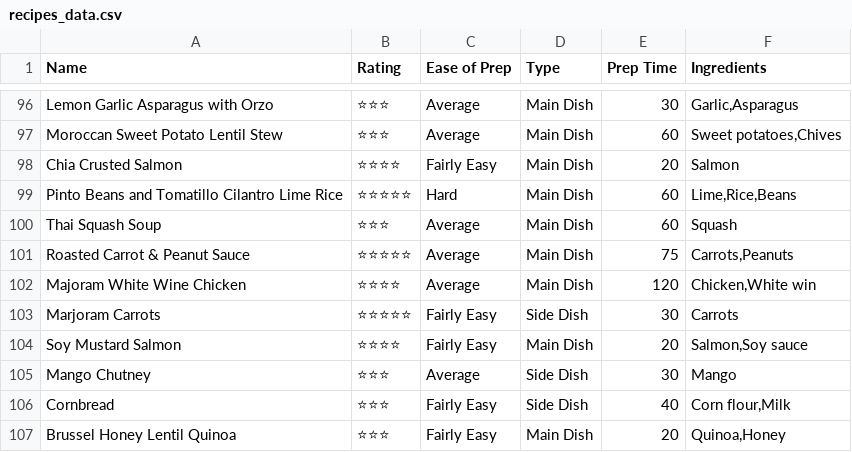
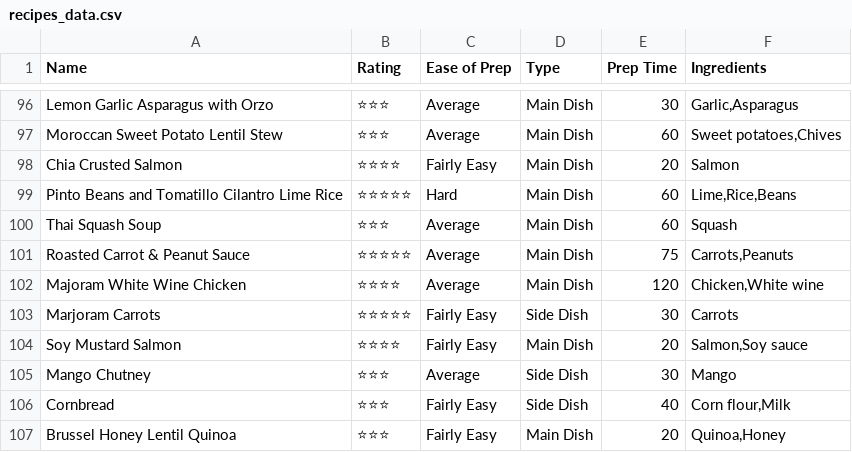
Before and after one commit to JonaThanosSnap/Cooking-Companion, a CSV file: recipes_data.csv, drawn as a sheet; only a part is shown, gaps mark what is left out.

```diff
--- a/recipes_data.csv
+++ b/recipes_data.csv
@@ -101,3 +101,3 @@ Thai Squash Soup,⭐⭐⭐,Average,Main Dish,60,Squash
 Roasted Carrot & Peanut Sauce,⭐⭐⭐⭐⭐,Average,Main Dish,75,"Carrots,Peanuts"
-Majoram White Wine Chicken,⭐⭐⭐⭐,Average,Main Dish,120,"Chicken,White win"
+Majoram White Wine Chicken,⭐⭐⭐⭐,Average,Main Dish,120,"Chicken,White wine"
 Marjoram Carrots,⭐⭐⭐⭐⭐,Fairly Easy,Side Dish,30,Carrots
```
Also changed, not shown: 1 other file.
